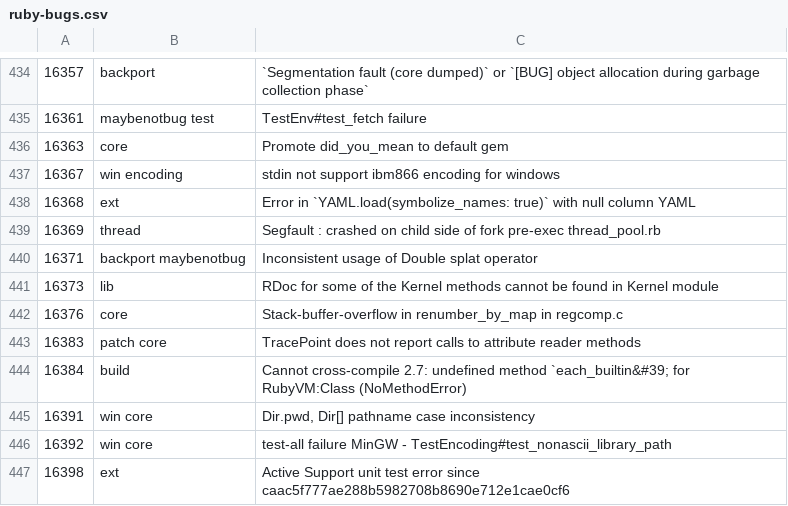
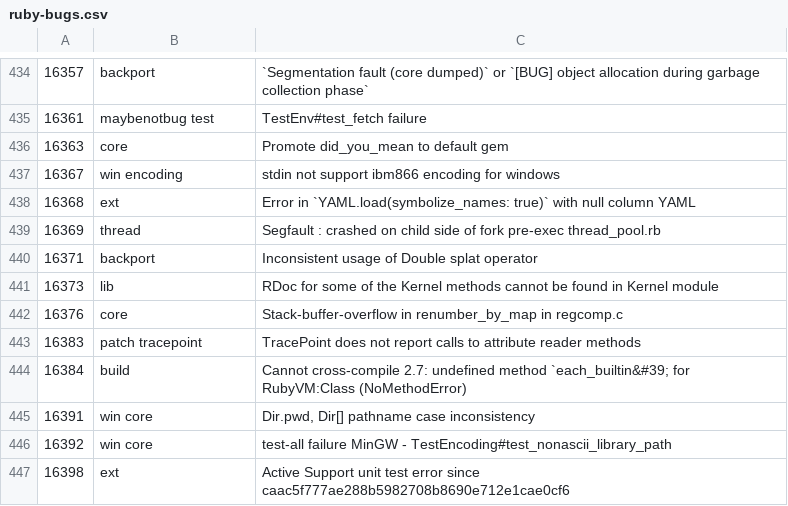
Before and after one commit to andrewdev35/tagged-ruby-bugs, a CSV file: ruby-bugs.csv, drawn as a sheet; only a part is shown, gaps mark what is left out.

Commit message:
Update ruby bugs

```diff
--- a/ruby-bugs.csv
+++ b/ruby-bugs.csv
@@ -439,6 +439,6 @@
 16369,thread,Segfault : crashed on child side of fork pre-exec thread_pool.rb
-16371,backport maybenotbug,Inconsistent usage of Double splat operator
+16371,backport,Inconsistent usage of Double splat operator
 16373,lib,RDoc for some of the Kernel methods cannot be found in Kernel module
 16376,core,Stack-buffer-overflow in renumber_by_map in regcomp.c
-16383,patch core,TracePoint does not report calls to attribute reader methods
+16383,patch tracepoint,TracePoint does not report calls to attribute reader methods
 16384,build,Cannot cross-compile 2.7: undefined method `each_builtin&#39; for RubyVM:Class (NoMethodError)
```
